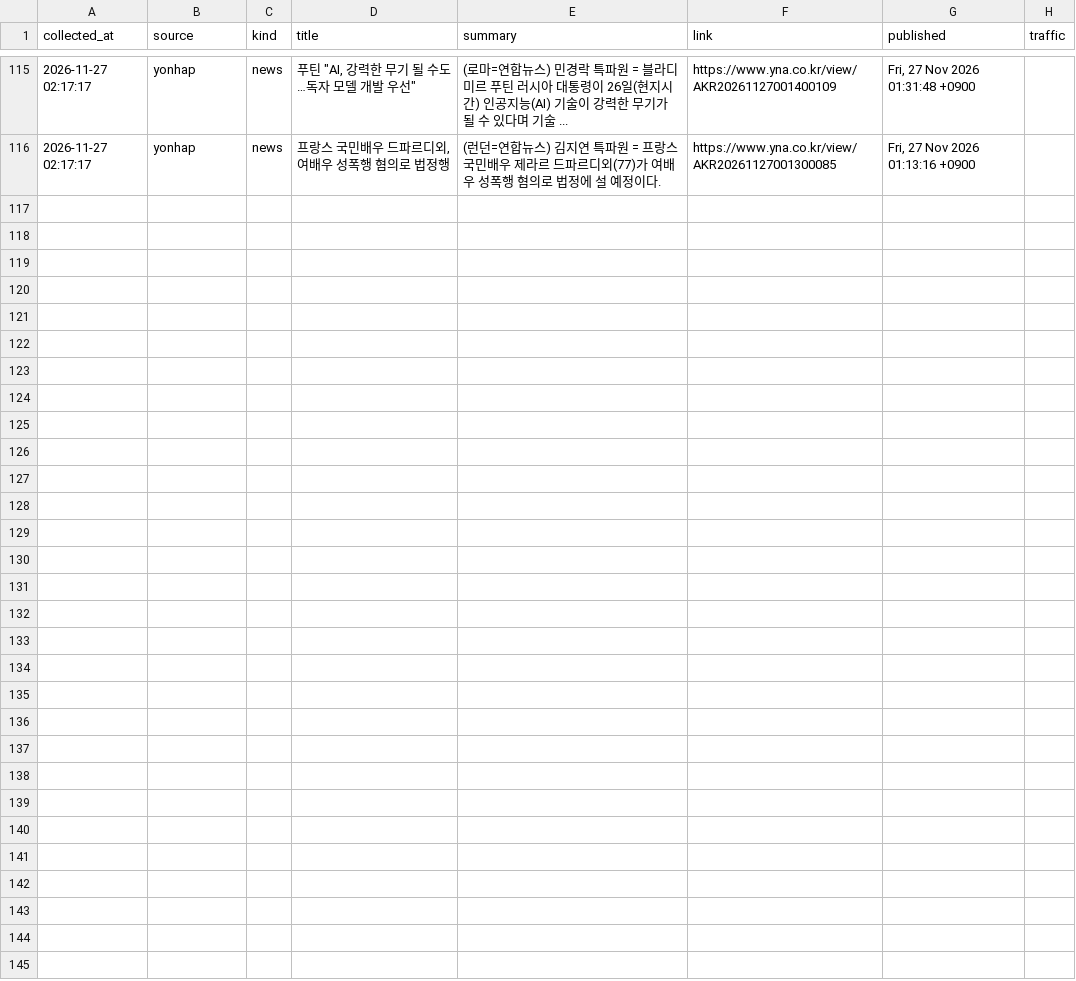
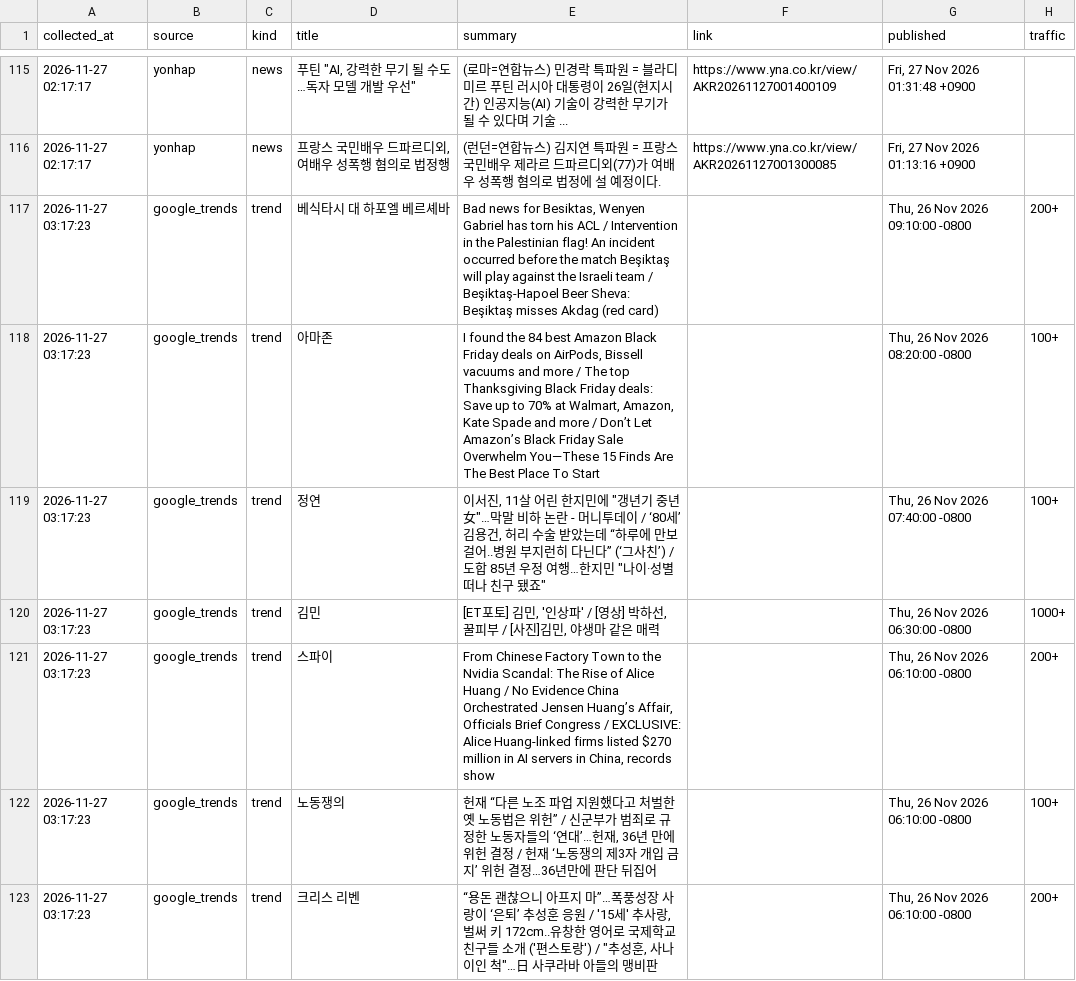
Before and after one commit to ineocyber-alt/tda-collect, a CSV file: data/2026-11/2026-11-27.csv, drawn as a sheet; only a part is shown, gaps mark what is left out; the diff covers the shown part only.

```diff
--- a/data/2026-11/2026-11-27.csv
+++ b/data/2026-11/2026-11-27.csv
@@ -116 +116,8 @@
 2026-11-27 02:17:17,yonhap,news,"프랑스 국민배우 드파르디외, 여배우 성폭행 혐의로 법정행",(런던=연합뉴스) 김지연 특파원 = 프랑스 국민배우 제라르 드파르디외(77)가 여배우 성폭행 혐의로 법정에 설 예정이다.,https://www.yna.co.kr/view/AKR20261127001300085,"Fri, 27 Nov 2026 01:13:16 +0900",
+2026-11-27 03:17:23,google_trends,trend,베식타시 대 하포엘 베르셰바,"Bad news for Besiktas, Wenyen Gabriel has torn his ACL / Intervention in the Palestinian flag! An incident occurred before the match Beşiktaş will play against the Israeli team / Beşiktaş-Hapoel Beer Sheva: Beşiktaş misses Akdag (red card)",,"Thu, 26 Nov 2026 09:10:00 -0800",200+
+2026-11-27 03:17:23,google_trends,trend,아마존,"I found the 84 best Amazon Black Friday deals on AirPods, Bissell vacuums and more / The top Thanksgiving Black Friday deals: Save up to 70% at Walmart, Amazon, Kate Spade and more / Don’t Let Amazon’s Black Friday Sale Overwhelm You—These 15 Finds Are The Best Place To Start",,"Thu, 26 Nov 2026 08:20:00 -0800",100+
+2026-11-27 03:17:23,google_trends,trend,정연,"이서진, 11살 어린 한지민에 ""갱년기 중년 女""…막말 비하 논란 - 머니투데이 / ‘80세’ 김용건, 허리 수술 받았는데 “하루에 만보 걸어..병원 부지런히 다닌다” (‘그사친’) / 도합 85년 우정 여행…한지민 ""나이·성별 떠나 친구 됐죠""",,"Thu, 26 Nov 2026 07:40:00 -0800",100+
+2026-11-27 03:17:23,google_trends,trend,김민,"[ET포토] 김민, '인상파' / [영상] 박하선, 꿀피부 / [사진]김민, 야생마 같은 매력",,"Thu, 26 Nov 2026 06:30:00 -0800",1000+
+2026-11-27 03:17:23,google_trends,trend,스파이,"From Chinese Factory Town to the Nvidia Scandal: The Rise of Alice Huang / No Evidence China Orchestrated Jensen Huang’s Affair, Officials Brief Congress / EXCLUSIVE: Alice Huang-linked firms listed $270 million in AI servers in China, records show",,"Thu, 26 Nov 2026 06:10:00 -0800",200+
+2026-11-27 03:17:23,google_trends,trend,노동쟁의,"헌재 “다른 노조 파업 지원했다고 처벌한 옛 노동법은 위헌” / 신군부가 범죄로 규정한 노동자들의 ‘연대’…헌재, 36년 만에 위헌 결정 / 헌재 ‘노동쟁의 제3자 개입 금지’ 위헌 결정…36년만에 판단 뒤집어",,"Thu, 26 Nov 2026 06:10:00 -0800",100+
+2026-11-27 03:17:23,google_trends,trend,크리스 리벤,"“용돈 괜찮으니 아프지 마”…폭풍성장 사랑이 ‘은퇴’ 추성훈 응원 / '15세' 추사랑, 벌써 키 172cm..유창한 영어로 국제학교 친구들 소개 ('편스토랑') / ""추성훈, 사나이인 척""…日 사쿠라바 아들의 맹비판",,"Thu, 26 Nov 2026 06:10:00 -0800",200+
```
Also changed, not shown: 7 added rows elsewhere in this file.
